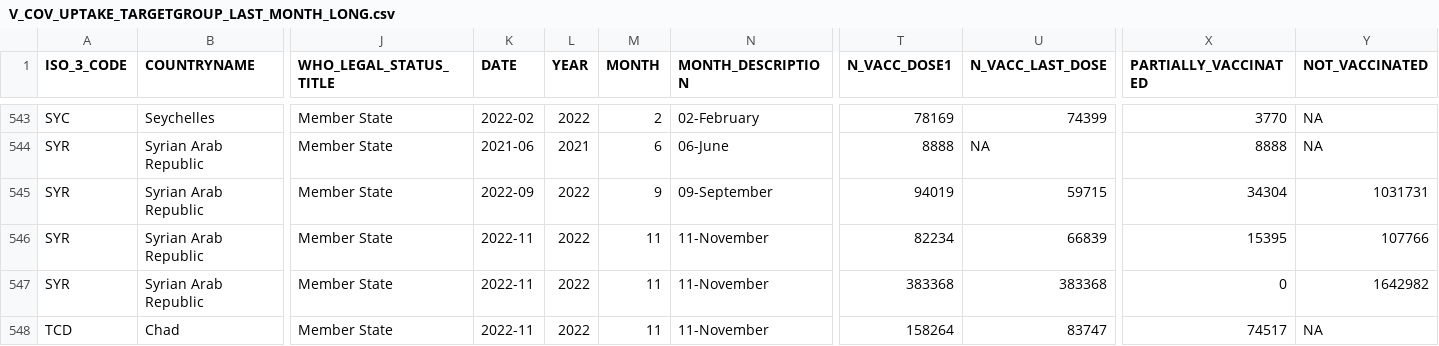
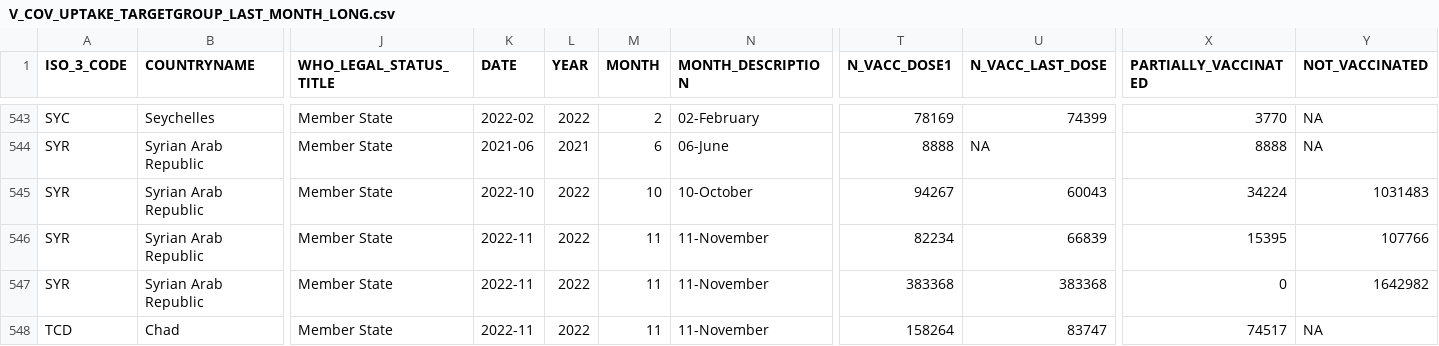
Before and after one commit to brooksdonald/cvap, a CSV file: data/input/interim/V_COV_UPTAKE_TARGETGROUP_LAST_MONTH_LONG.csv, drawn as a sheet; only a part is shown, gaps mark what is left out; the diff names each change by its address in the sheet, - before the commit and + after, or states it on an @@ line.

```diff
--- a/data/input/interim/V_COV_UPTAKE_TARGETGROUP_LAST_MONTH_LONG.csv
+++ b/data/input/interim/V_COV_UPTAKE_TARGETGROUP_LAST_MONTH_LONG.csv
-K545 (DATE): 2022-09
+K545 (DATE): 2022-10
-M545 (MONTH): 9
+M545 (MONTH): 10
-N545 (MONTH_DESCRIPTION): 09-September
+N545 (MONTH_DESCRIPTION): 10-October
-T545 (N_VACC_DOSE1): 94019
+T545 (N_VACC_DOSE1): 94267
-U545 (N_VACC_LAST_DOSE): 59715
+U545 (N_VACC_LAST_DOSE): 60043
-X545 (PARTIALLY_VACCINATED): 34304
+X545 (PARTIALLY_VACCINATED): 34224
-Y545 (NOT_VACCINATED): 1031731
+Y545 (NOT_VACCINATED): 1031483
```
Also changed, not shown: data/input/interim/VAC_REP_COUNTS_EUR.csv, data/input/interim/V_COV_UPTAKE_GENDER_LAST_MONTH_LONG.csv, 5 other files.
